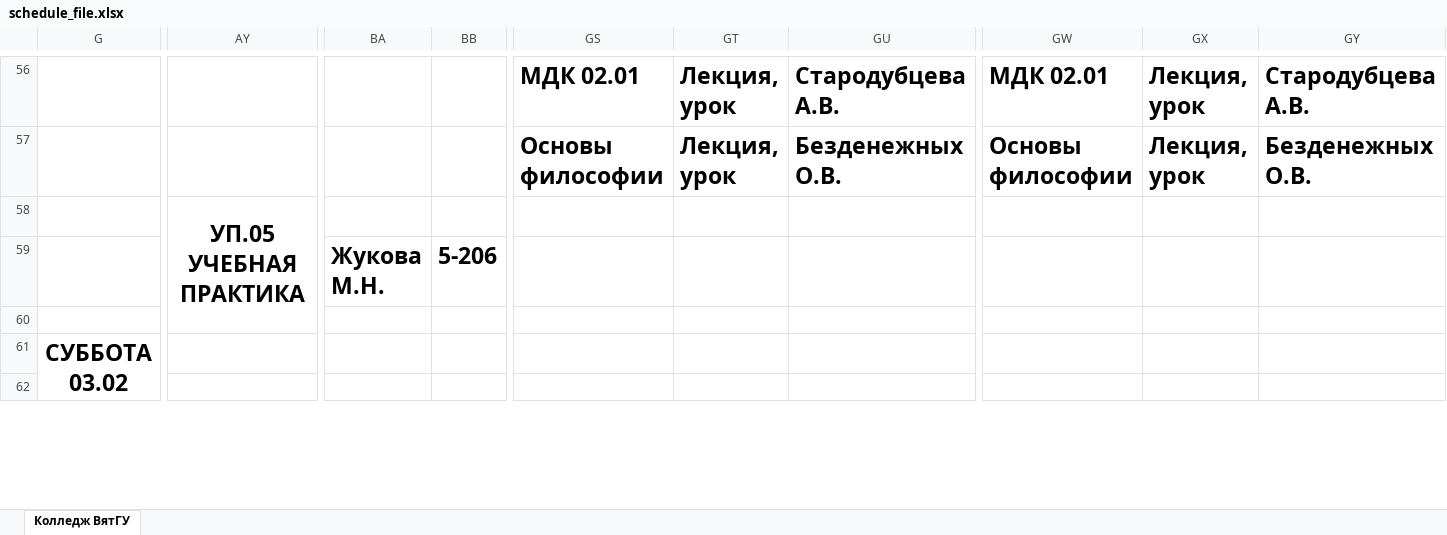
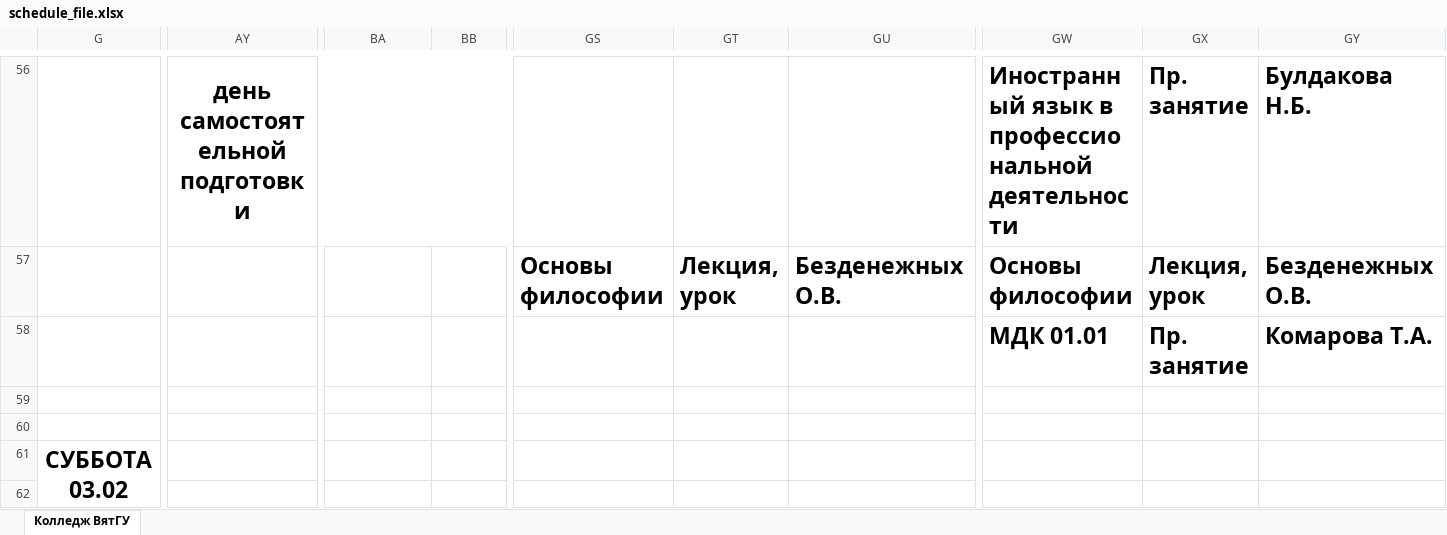
Before and after one commit to bigidulka/bot_raspisany, an Excel workbook: schedule_file.xlsx, sheet Колледж ВятГУ, drawn as a sheet; only a part is shown, gaps mark what is left out; values as stored, in another font and other column widths than the file's, no borders; charts and pictures not drawn; the diff covers the shown part only; the diff names each change by its address in the sheet, - before the commit and + after, or states it on an @@ line.

```diff
--- a/schedule_file.xlsx (sheet Колледж ВятГУ)
+++ b/schedule_file.xlsx (sheet Колледж ВятГУ)
-AY56: (empty)
+AY56: день самостоятельной подготовки
+AY56:BB56 merged
-GS56: МДК 02.01
+GS56: (empty)
-GT56: Лекция, урок
+GT56: (empty)
-GU56: Стародубцева А.В.
+GU56: (empty)
-GW56: МДК 02.01
+GW56: Иностранный язык в профессиональной деятельности
-GX56: Лекция, урок
+GX56: Пр. занятие
-GY56: Стародубцева А.В.
+GY56: Булдакова Н.Б.
-AY58: УП.05 УЧЕБНАЯ ПРАКТИКА
+AY58: (empty)
-AY58:AZ60 merged
-GW58: (empty)
+GW58: МДК 01.01
-GX58: (empty)
+GX58: Пр. занятие
-GY58: (empty)
+GY58: Комарова Т.А.
-BA59: Жукова М.Н.
+BA59: (empty)
-BB59: 5-206
+BB59: (empty)
```
Also changed, not shown: 70 edited cells and merged cells elsewhere in this sheet, 4 other files.
